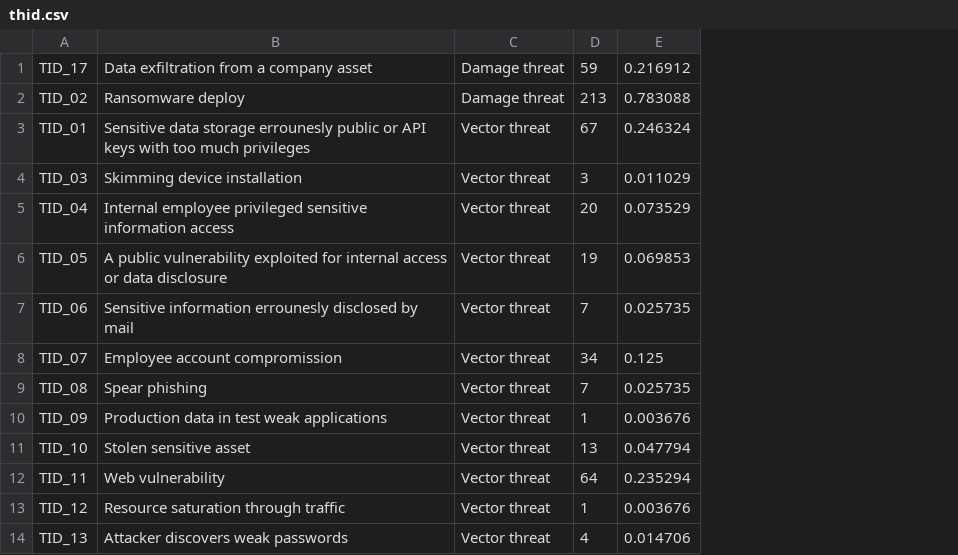
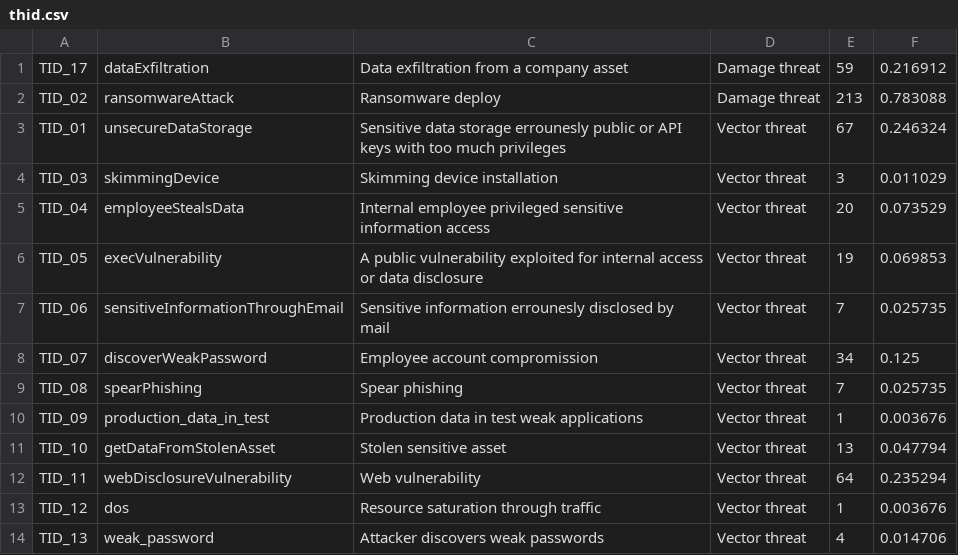
Before and after one commit to NS-unina/InsiderThreats, a CSV file: inference_diagram/data/thid.csv, drawn as a sheet; only a part is shown; the diff names each change by its address in the sheet, - before the commit and + after, or states it on an @@ line.

```diff
--- a/inference_diagram/data/thid.csv
+++ b/inference_diagram/data/thid.csv
+column B, rows 1-14: dataExfiltration | ransomwareAttack | unsecureDataStorage | skimmingDevice | employeeStealsData | execVulnerability | sensitiveInformationThroughEmail | discoverWeakPassword | spearPhishing | production_data_in_test | getDataFromStolenAsset | webDisclosureVulnerability | dos | weak_password
```
Also changed, not shown: 21 other files.
